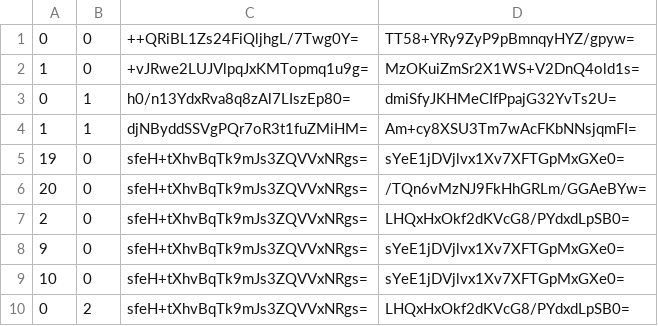
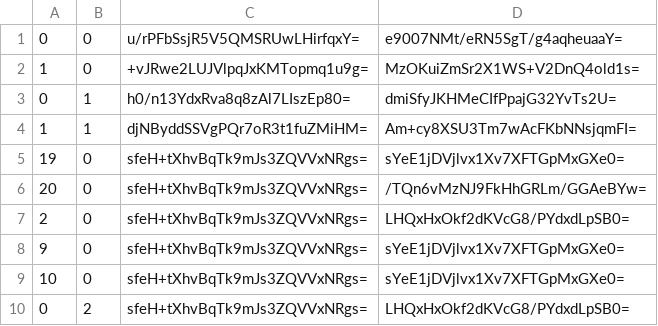
Before and after one commit to Sneezry/mcmapweb, a CSV file: tiles/zoom.-1/metadata/k.0.0.csv, drawn as a sheet.

```diff
--- a/tiles/zoom.-1/metadata/k.0.0.csv
+++ b/tiles/zoom.-1/metadata/k.0.0.csv
@@ -1,2 +1,2 @@
-0,0,++QRiBL1Zs24FiQljhgL/7Twg0Y=,TT58+YRy9ZyP9pBmnqyHYZ/gpyw=
+0,0,u/rPFbSsjR5V5QMSRUwLHirfqxY=,e9007NMt/eRN5SgT/g4aqheuaaY=
 1,0,+vJRwe2LUJVlpqJxKMTopmq1u9g=,MzOKuiZmSr2X1WS+V2DnQ4old1s=
```
Also changed, not shown: tiles/zoom.-1/metadata/k.-1.0.csv, tiles/zoom.-1/metadata/k.0.-1.csv, 53 other files.
